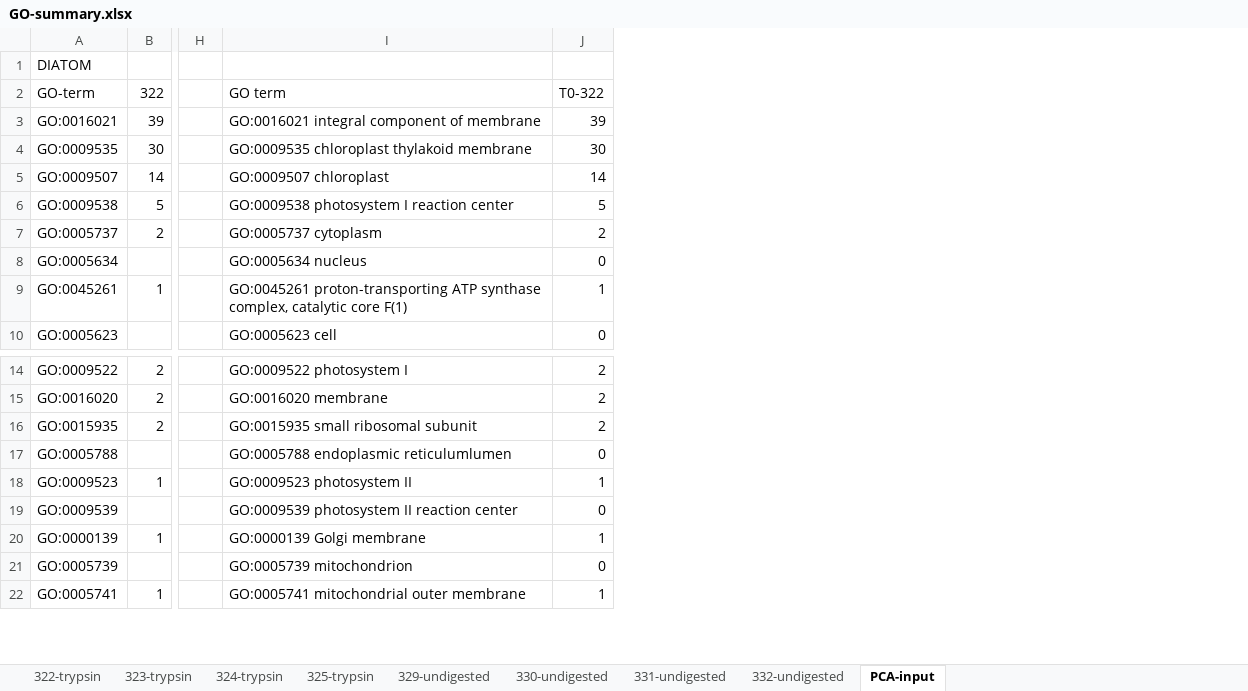
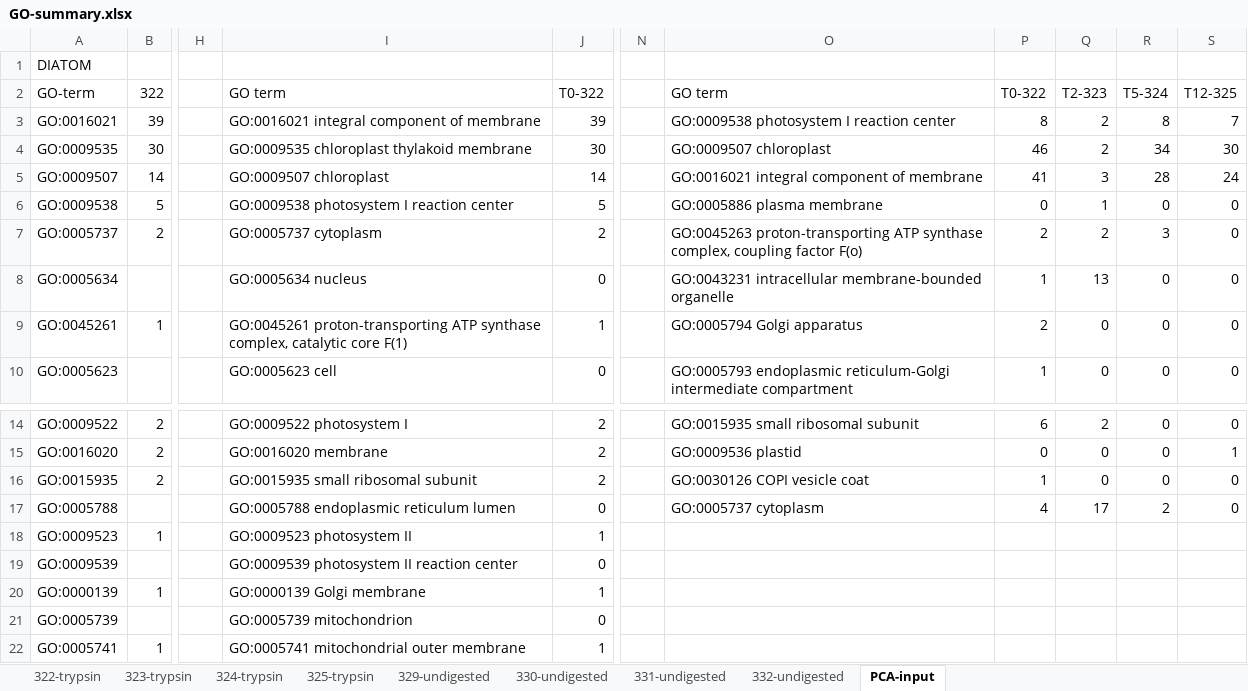
Before and after one commit to MeganEDuffy/rot-mayer, an Excel workbook: analyses/unipept/GO-terms/GO-summary.xlsx, sheet PCA-input, drawn as a sheet; only a part is shown, gaps mark what is left out; values as stored, in another font and other column widths than the file's, no cell formats; the diff names each change by its address in the sheet, - before the commit and + after, or states it on an @@ line.

Commit message:
finished bacterial cc go in summary xls

```diff
--- a/analyses/unipept/GO-terms/GO-summary.xlsx (sheet PCA-input)
+++ b/analyses/unipept/GO-terms/GO-summary.xlsx (sheet PCA-input)
+column N, empty
+column O, rows 2-10: GO term | GO:0009538 photosystem I reaction center | GO:0009507 chloroplast | GO:0016021 integral component of membrane | GO:0005886 plasma membrane | GO:0045263 proton-transporting ATP synthase complex, coupling factor F(o) | GO:0043231 intracellular membrane-bounded organelle | GO:0005794 Golgi apparatus | GO:0005793 endoplasmic reticulum-Golgi intermediate compartment; rows 14-17: GO:0015935 small ribosomal subunit | GO:0009536 plastid | GO:0030126 COPI vesicle coat | GO:0005737 cytoplasm
+column P, rows 2-10: T0-322 | 8 | 46 | 41 | 0 | 2 | 1 | 2 | 1; rows 14-17: 6 | 0 | 1 | 4
+column Q, rows 2-10: T2-323 | 2 | 2 | 3 | 1 | 2 | 13 | 0 | 0; rows 14-17: 2 | 0 | 0 | 17
+column R, rows 2-10: T5-324 | 8 | 34 | 28 | 0 | 3 | 0 | 0 | 0; rows 14-17: 0 | 0 | 0 | 2
+column S, rows 2-10: T12-325 | 7 | 30 | 24 | 0 | 0 | 0 | 0 | 0; rows 14-17: 0 | 1 | 0 | 0
-I17: GO:0005788 endoplasmic reticulumlumen
+I17: GO:0005788 endoplasmic reticulum lumen
```
Also changed, not shown: cell formats, 2 other files.
